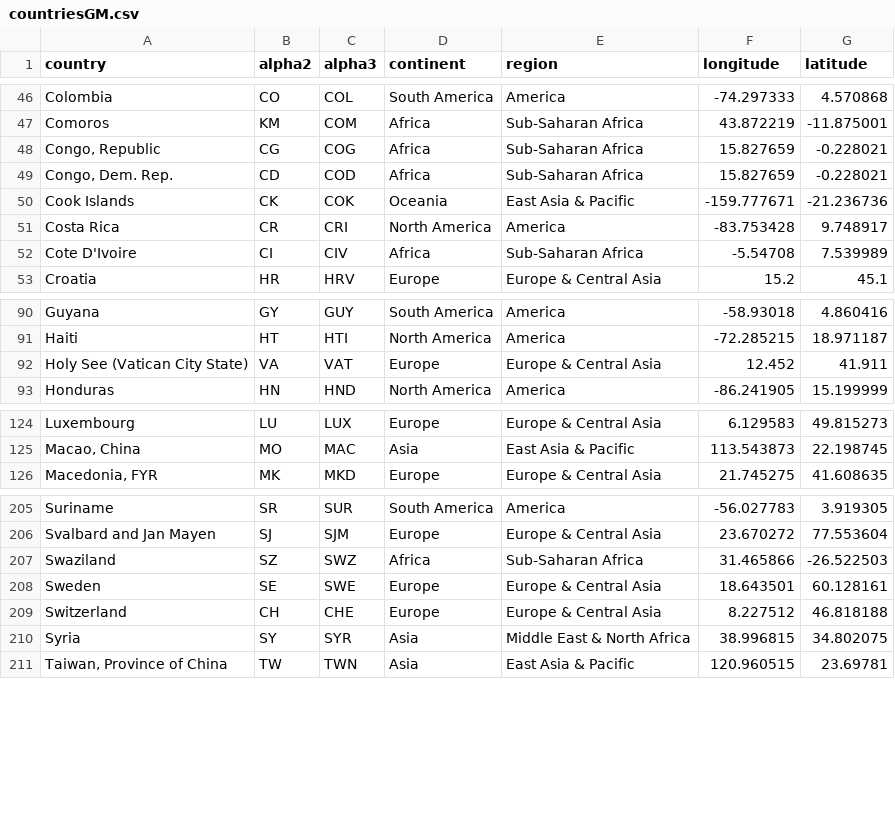
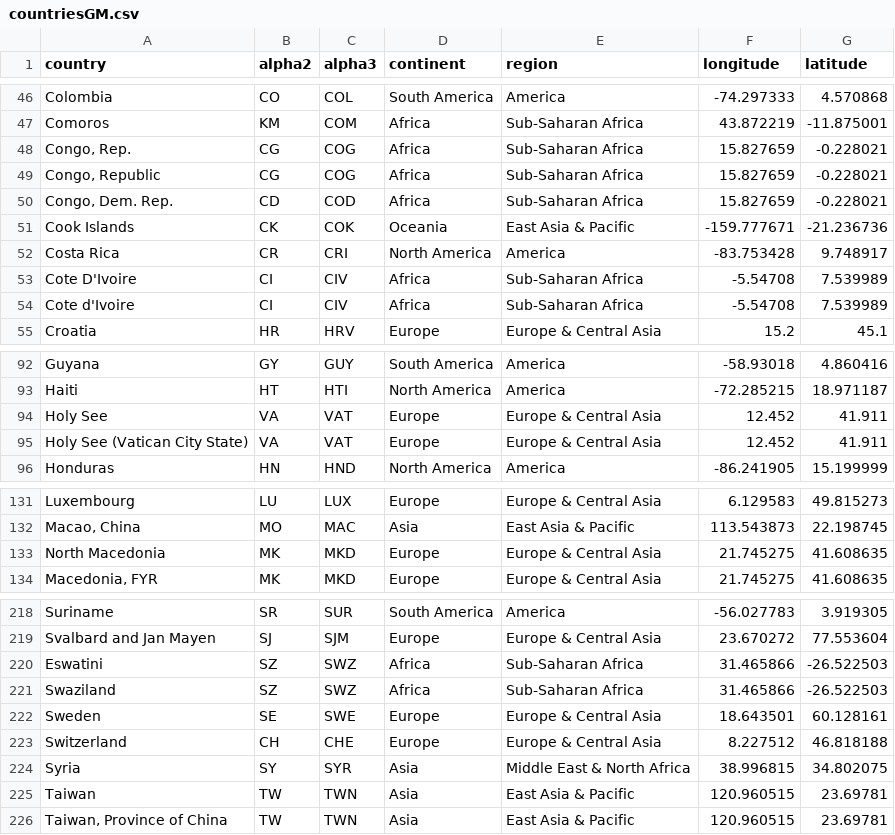
Before and after one commit to gicentre/data, a CSV file: world/countriesGM.csv, drawn as a sheet; only a part is shown, gaps mark what is left out; the diff covers the shown part only; the diff names each change by its address in the sheet, - before the commit and + after, or states it on an @@ line.

```diff
--- a/world/countriesGM.csv
+++ b/world/countriesGM.csv
+row 48: Congo, Rep. | CG | COG | Africa | Sub-Saharan Africa | 15.827659 | -0.228021
+row 54: Cote d'Ivoire | CI | CIV | Africa | Sub-Saharan Africa | -5.54708 | 7.539989
+row 94: Holy See | VA | VAT | Europe | Europe & Central Asia | 12.452 | 41.911
+row 133: North Macedonia | MK | MKD | Europe | Europe & Central Asia | 21.745275 | 41.608635
+row 220: Eswatini | SZ | SWZ | Africa | Sub-Saharan Africa | 31.465866 | -26.522503
+row 225: Taiwan | TW | TWN | Asia | East Asia & Pacific | 120.960515 | 23.69781
```
Also changed, not shown: 12 added rows elsewhere in this file.
